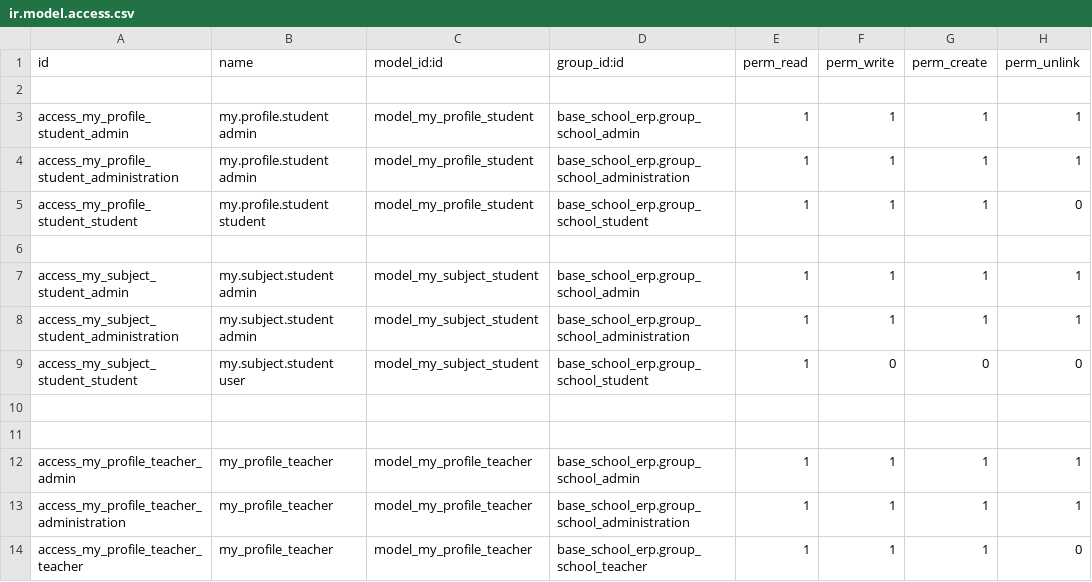
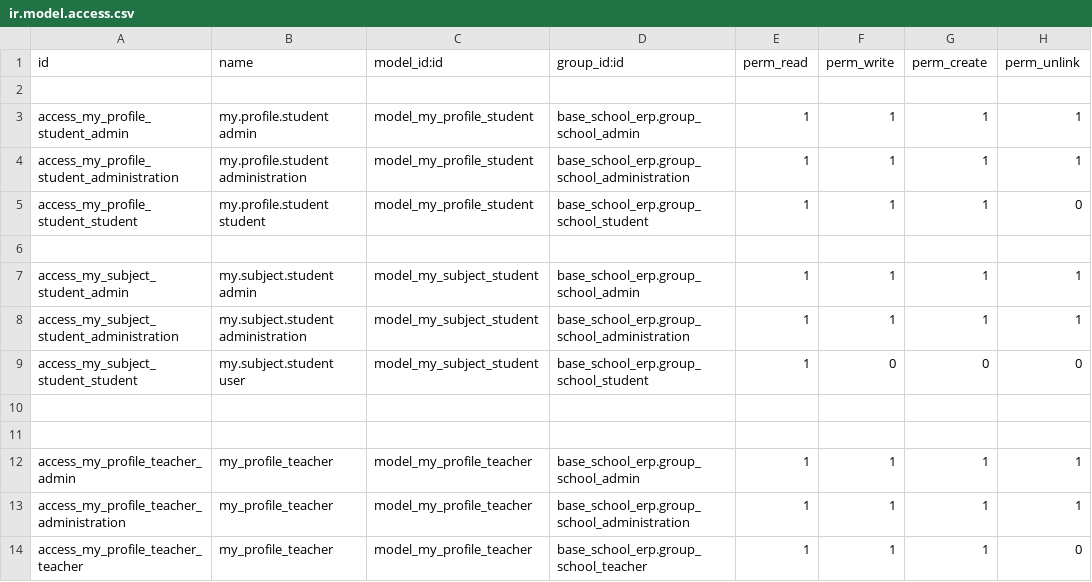
Before and after one commit to EleziE/School_ERP, a CSV file: my_profile_school_erp/security/ir.model.access.csv, drawn as a sheet.

```diff
--- a/my_profile_school_erp/security/ir.model.access.csv
+++ b/my_profile_school_erp/security/ir.model.access.csv
@@ -3,3 +3,3 @@ id,name,model_id:id,group_id:id,perm_read,perm_write,perm_create,perm_unlink
 access_my_profile_student_admin,my.profile.student admin,model_my_profile_student,base_school_erp.group_school_admin,1,1,1,1
-access_my_profile_student_administration,my.profile.student admin,model_my_profile_student,base_school_erp.group_school_administration,1,1,1,1
+access_my_profile_student_administration,my.profile.student administration,model_my_profile_student,base_school_erp.group_school_administration,1,1,1,1
 access_my_profile_student_student,my.profile.student student,model_my_profile_student,base_school_erp.group_school_student,1,1,1,0
@@ -7,3 +7,3 @@ access_my_profile_student_student,my.profile.student student,model_my_profile_st
 access_my_subject_student_admin,my.subject.student admin,model_my_subject_student,base_school_erp.group_school_admin,1,1,1,1
-access_my_subject_student_administration,my.subject.student admin,model_my_subject_student,base_school_erp.group_school_administration,1,1,1,1
+access_my_subject_student_administration,my.subject.student administration,model_my_subject_student,base_school_erp.group_school_administration,1,1,1,1
 access_my_subject_student_student,my.subject.student user,model_my_subject_student,base_school_erp.group_school_student,1,0,0,0
```
Also changed, not shown: base_school_erp/security/ir.model.access.csv, finance_school_erp/security/ir.model.access.csv, 8 other files.
